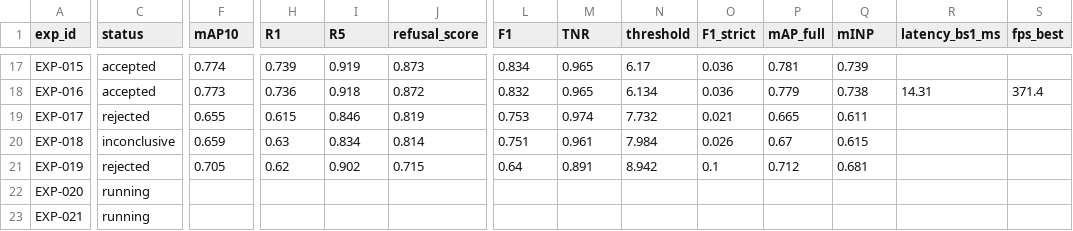
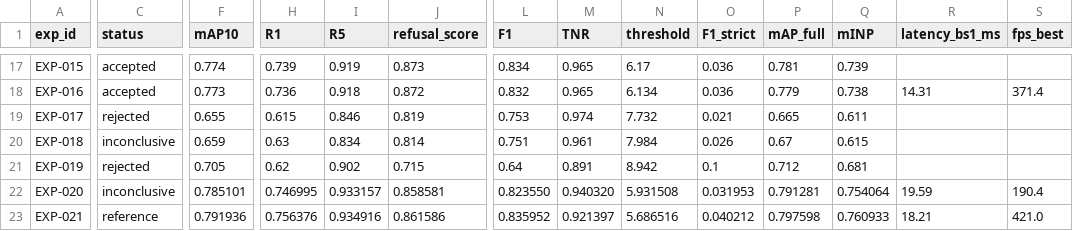
Before and after one commit to chrizantona/yslfalcon, a CSV file: experiments/registry_val_v2.csv, drawn as a sheet; only a part is shown, gaps mark what is left out; the diff covers the shown part only; the diff names each change by its address in the sheet, - before the commit and + after, or states it on an @@ line.

```diff
--- a/experiments/registry_val_v2.csv
+++ b/experiments/registry_val_v2.csv
-C22 (status): running
+C22 (status): inconclusive
-F22 (mAP10): (empty)
+F22 (mAP10): 0.785101
-H22 (R1): (empty)
+H22 (R1): 0.746995
-I22 (R5): (empty)
+I22 (R5): 0.933157
-J22 (refusal_score): (empty)
+J22 (refusal_score): 0.858581
-L22 (F1): (empty)
+L22 (F1): 0.823550
-M22 (TNR): (empty)
+M22 (TNR): 0.940320
-N22 (threshold): (empty)
+N22 (threshold): 5.931508
-O22 (F1_strict): (empty)
+O22 (F1_strict): 0.031953
-P22 (mAP_full): (empty)
+P22 (mAP_full): 0.791281
-Q22 (mINP): (empty)
+Q22 (mINP): 0.754064
-R22 (latency_bs1_ms): (empty)
+R22 (latency_bs1_ms): 19.59
-S22 (fps_best): (empty)
+S22 (fps_best): 190.4
-C23 (status): running
+C23 (status): reference
-F23 (mAP10): (empty)
+F23 (mAP10): 0.791936
-H23 (R1): (empty)
+H23 (R1): 0.756376
-I23 (R5): (empty)
+I23 (R5): 0.934916
-J23 (refusal_score): (empty)
+J23 (refusal_score): 0.861586
-L23 (F1): (empty)
+L23 (F1): 0.835952
-M23 (TNR): (empty)
+M23 (TNR): 0.921397
-N23 (threshold): (empty)
+N23 (threshold): 5.686516
-O23 (F1_strict): (empty)
+O23 (F1_strict): 0.040212
-P23 (mAP_full): (empty)
+P23 (mAP_full): 0.797598
-Q23 (mINP): (empty)
+Q23 (mINP): 0.760933
-R23 (latency_bs1_ms): (empty)
+R23 (latency_bs1_ms): 18.21
-S23 (fps_best): (empty)
+S23 (fps_best): 421.0
```
Also changed, not shown: 64 edited cells elsewhere in this file, 20 other files.
